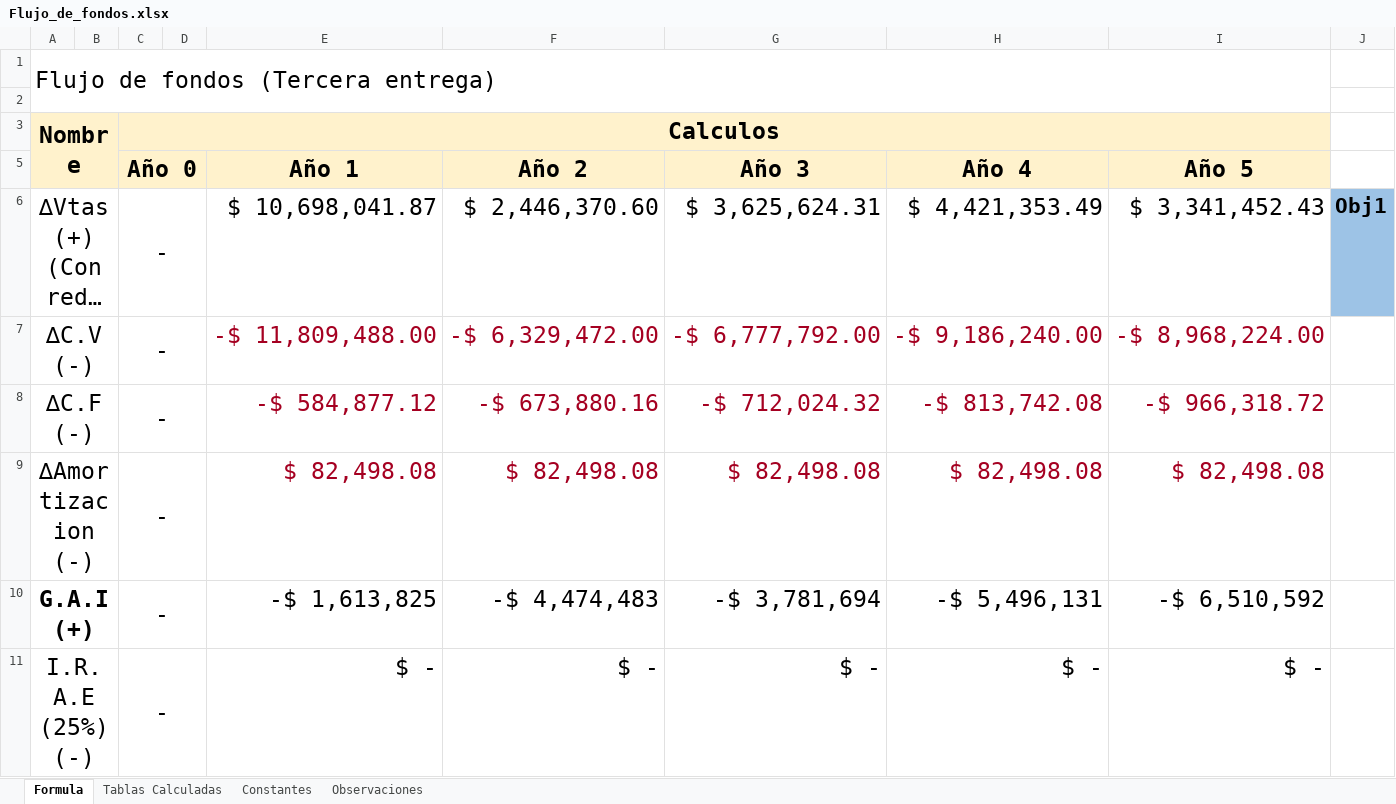
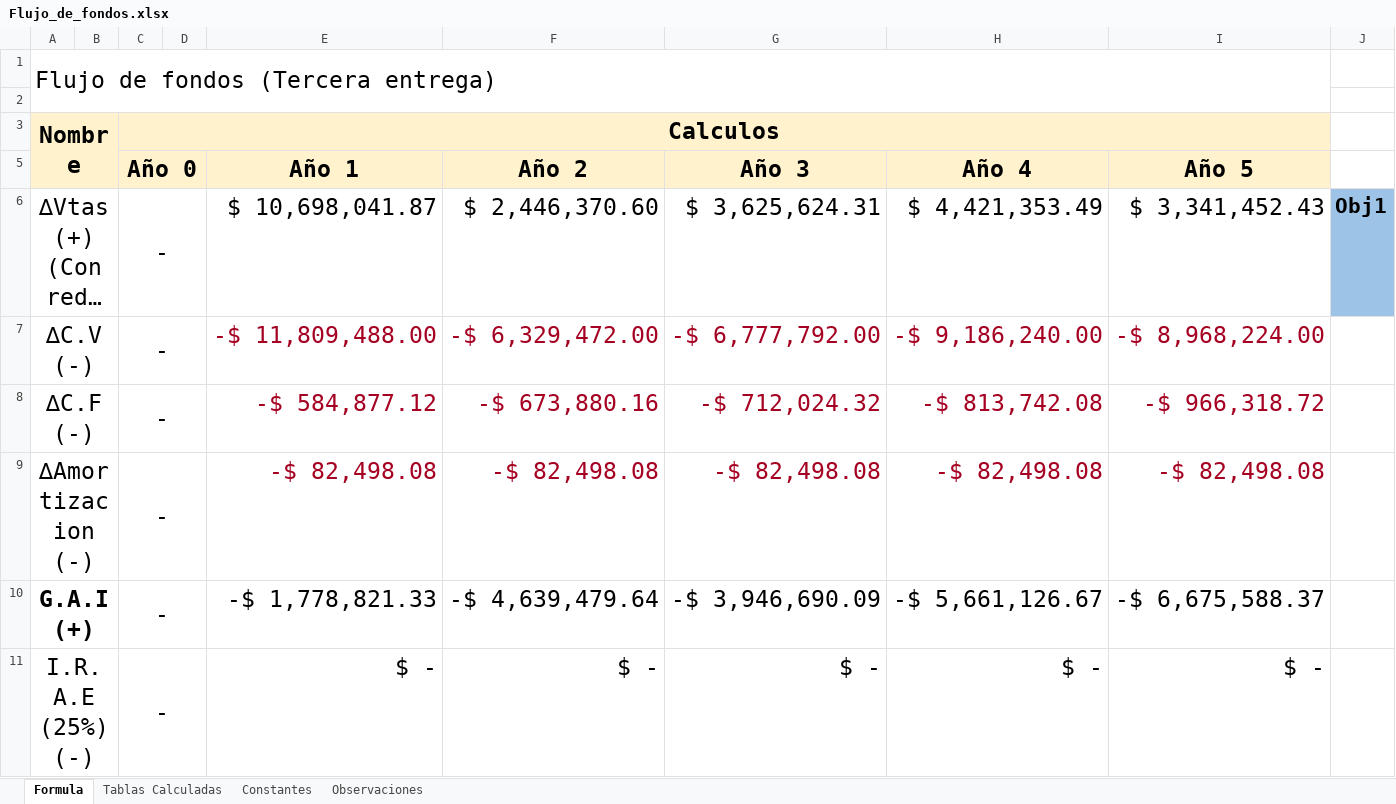
Before and after one commit to DanielPS555/Proyecto-App-.Net-Logistica----Proyecto-final-ESI, an Excel workbook: Actividades/Femp03011/Flujo_de_fondos.xlsx, sheet Formula, drawn as a sheet; only a part is shown; long unchanged cells end in …; values as stored, in another font and other column widths than the file's, no borders; charts and pictures and conditional formats not drawn; the diff covers the shown part only; the diff names each change by its address in the sheet, - before the commit and + after, or states it on an @@ line.

```diff
--- a/Actividades/Femp03011/Flujo_de_fondos.xlsx (sheet Formula)
+++ b/Actividades/Femp03011/Flujo_de_fondos.xlsx (sheet Formula)
-E9 (Año 1): $ 82,498.08
+E9 (Año 1): -$ 82,498.08
-F9 (Año 2): $ 82,498.08
+F9 (Año 2): -$ 82,498.08
-G9 (Año 3): $ 82,498.08
+G9 (Año 3): -$ 82,498.08
-H9 (Año 4): $ 82,498.08
+H9 (Año 4): -$ 82,498.08
-I9 (Año 5): $ 82,498.08
+I9 (Año 5): -$ 82,498.08
-E10 (Año 1): -$ 1,613,825
+E10 (Año 1): -$ 1,778,821.33
-F10 (Año 2): -$ 4,474,483
+F10 (Año 2): -$ 4,639,479.64
-G10 (Año 3): -$ 3,781,694
+G10 (Año 3): -$ 3,946,690.09
-H10 (Año 4): -$ 5,496,131
+H10 (Año 4): -$ 5,661,126.67
-I10 (Año 5): -$ 6,510,592
+I10 (Año 5): -$ 6,675,588.37
```
Also changed, not shown: 14 edited cells elsewhere in this sheet, 4 other files.
